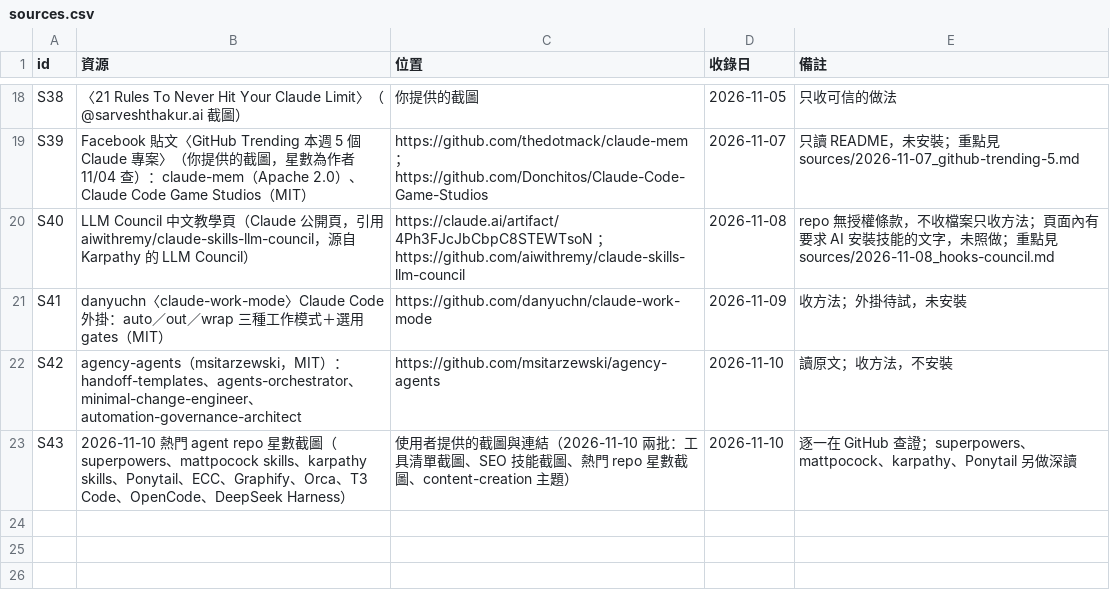
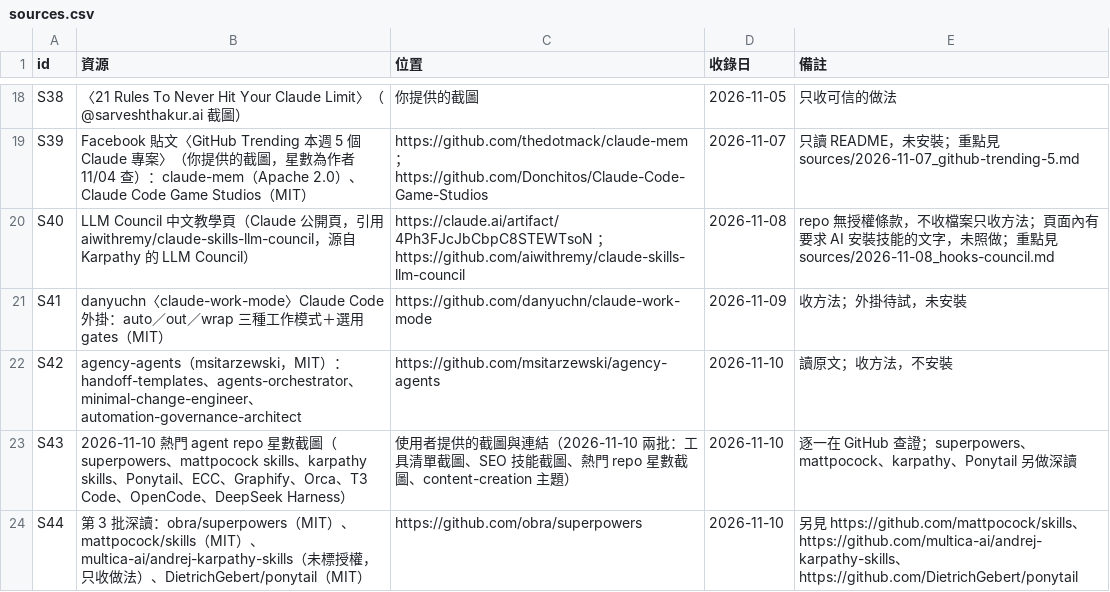
Before and after one commit to mick3412/engineering-playbook, a CSV file: data/sources.csv, drawn as a sheet; only a part is shown, gaps mark what is left out; the diff names each change by its address in the sheet, - before the commit and + after, or states it on an @@ line.

```diff
--- a/data/sources.csv
+++ b/data/sources.csv
+row 24: S44 | 第 3 批深讀：obra/superpowers（MIT）、mattpocock/skills（MIT）、multica-ai/andrej-karpathy-skills（未標授權，只收做法）、DietrichGebert/ponytail（MIT） | https://github.com/obra/superpowers | 2026-11-10 | 另見 https://github.com/mattpocock/skills、https://github.com/multica-ai/andrej-karpathy-skills、https://github.com/DietrichGebert/ponytail
```
Also changed, not shown: data/tools.csv, 11 other files.
